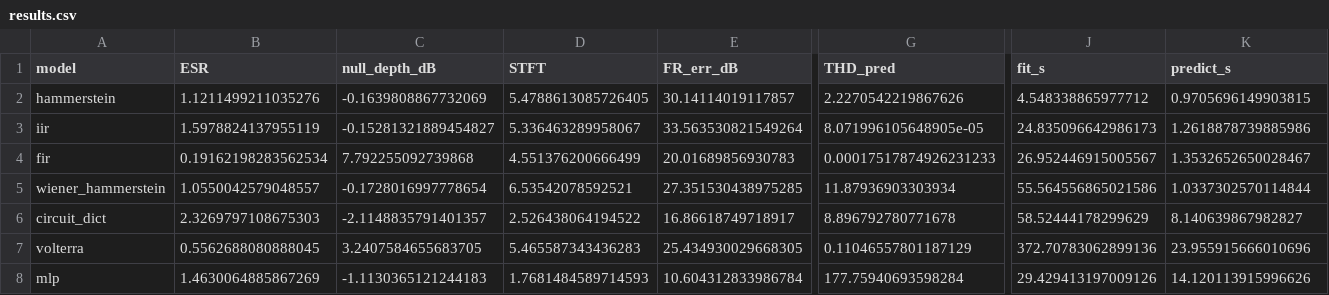
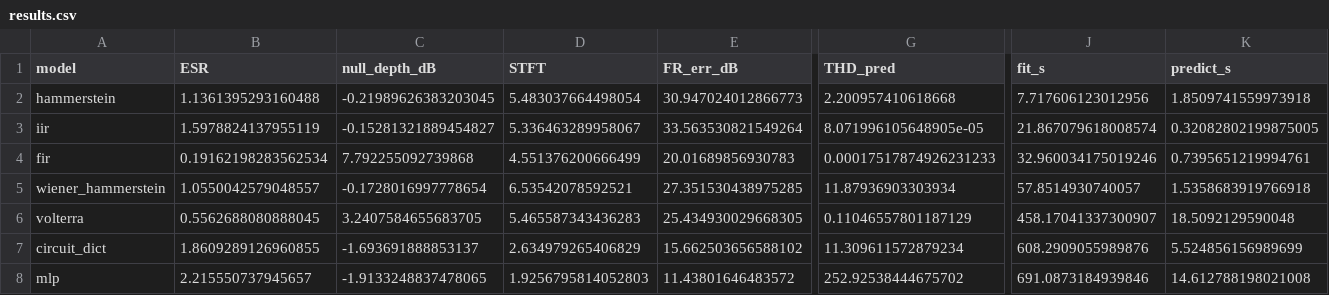
Before and after one commit to balarsen/PedalDSP, a CSV file: results/data/klon_sim/klon_sim_v1/results.csv, drawn as a sheet; only a part is shown, gaps mark what is left out; removed rows and columns are numbered as before the commit, all else as after; rows hold the shown columns only; the diff covers the shown part only; the diff names each change by its address in the sheet, - before the commit and + after, or states it on an @@ line.

```diff
--- a/results/data/klon_sim/klon_sim_v1/results.csv
+++ b/results/data/klon_sim/klon_sim_v1/results.csv
-B2 (ESR): 1.1211499211035276
+B2 (ESR): 1.1361395293160488
-C2 (null_depth_dB): -0.1639808867732069
+C2 (null_depth_dB): -0.21989626383203045
-D2 (STFT): 5.4788613085726405
+D2 (STFT): 5.483037664498054
-E2 (FR_err_dB): 30.14114019117857
+E2 (FR_err_dB): 30.947024012866773
-G2 (THD_pred): 2.2270542219867626
+G2 (THD_pred): 2.200957410618668
-J2 (fit_s): 4.548338865977712
+J2 (fit_s): 7.717606123012956
-K2 (predict_s): 0.9705696149903815
+K2 (predict_s): 1.8509741559973918
-J3 (fit_s): 24.835096642986173
+J3 (fit_s): 21.867079618008574
-K3 (predict_s): 1.2618878739885986
+K3 (predict_s): 0.32082802199875005
-J4 (fit_s): 26.952446915005567
+J4 (fit_s): 32.960034175019246
-K4 (predict_s): 1.3532652650028467
+K4 (predict_s): 0.7395651219994761
-J5 (fit_s): 55.564556865021586
+J5 (fit_s): 57.8514930740057
-K5 (predict_s): 1.0337302570114844
+K5 (predict_s): 1.5358683919766918
-row 6: circuit_dict | 2.3269797108675303 | -2.1148835791401357 | 2.526438064194522 | 16.86618749718917 | 8.896792780771678 | 58.52444178299629 | 8.140639867982827
-J6 (fit_s): 372.70783062899136
+J6 (fit_s): 458.17041337300907
-K6 (predict_s): 23.955915666010696
+K6 (predict_s): 18.5092129590048
+row 7: circuit_dict | 1.8609289126960855 | -1.693691888853137 | 2.634979265406829 | 15.662503656588102 | 11.309611572879234 | 608.2909055989876 | 5.524856156989699
-B8 (ESR): 1.4630064885867269
+B8 (ESR): 2.215550737945657
-C8 (null_depth_dB): -1.1130365121244183
+C8 (null_depth_dB): -1.9133248837478065
-D8 (STFT): 1.7681484589714593
+D8 (STFT): 1.9256795814052803
-E8 (FR_err_dB): 10.604312833986784
+E8 (FR_err_dB): 11.43801646483572
-G8 (THD_pred): 177.75940693598284
+G8 (THD_pred): 252.92538444675702
-J8 (fit_s): 29.429413197009126
+J8 (fit_s): 691.0873184939846
-K8 (predict_s): 14.120113915996626
+K8 (predict_s): 14.612788198021008
```
Also changed, not shown: 49 edited cells elsewhere in this file, 6 other files.
